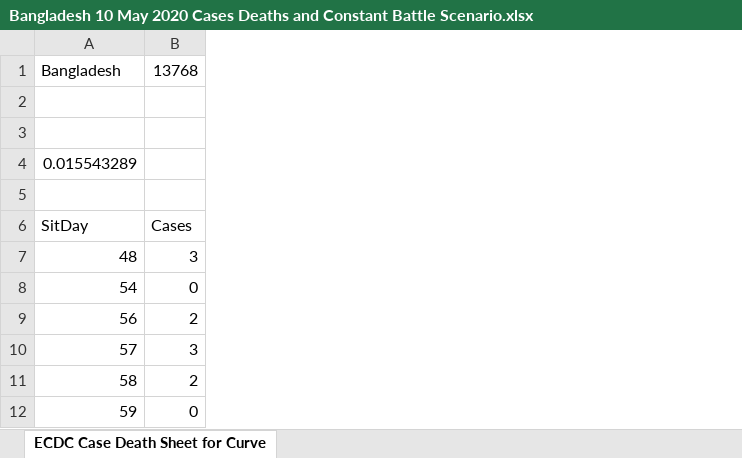
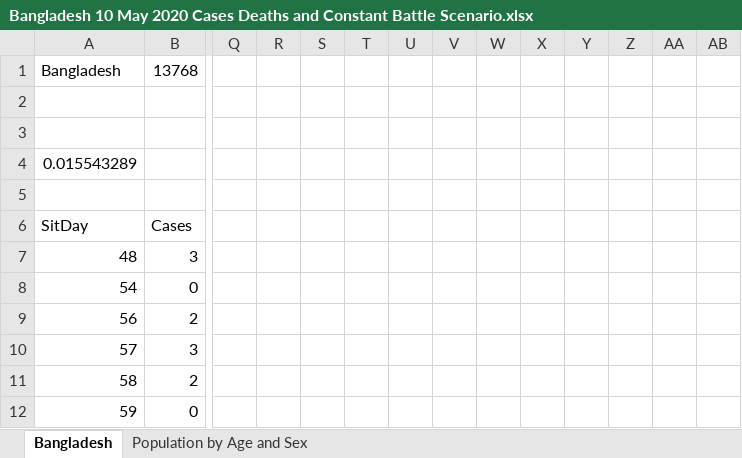
Before and after one commit to RichardKCollins/World-Covid-Status-Notes, an Excel workbook: Analyses/Bangladesh 10 May 2020 Cases Deaths and Constant Battle Scenario.xlsx, sheet Bangladesh, drawn as a sheet; only a part is shown, gaps mark what is left out; values as stored, in another font and other column widths than the file's, no borders; charts and pictures not drawn; the diff names each change by its address in the sheet, - before the commit and + after, or states it on an @@ line.

Commit message:
12 May 2020 World Report, Russia, India, USA, Bangladesh
World Covid Status Report 12 May 2020, United States Status, Internet Foundation
https://youtu.be/Qb7e5luytEc

```diff
--- a/Analyses/Bangladesh 10 May 2020 Cases Deaths and Constant Battle Scenario.xlsx (sheet Bangladesh)
+++ b/Analyses/Bangladesh 10 May 2020 Cases Deaths and Constant Battle Scenario.xlsx (sheet Bangladesh)
-sheet tab: ECDC Case Death Sheet for Curve
+sheet tab: Bangladesh
+sheet tab: Population by Age and Sex
+column Q, empty
+column R, empty
+column S, empty
+column T, empty
+column U, empty
+column V, empty
+column W, empty
+column X, empty
+column Y, empty
+column Z, empty
+column AA, empty
+column AB, empty
```
Also changed, not shown: charts or pictures, 4 other files.
